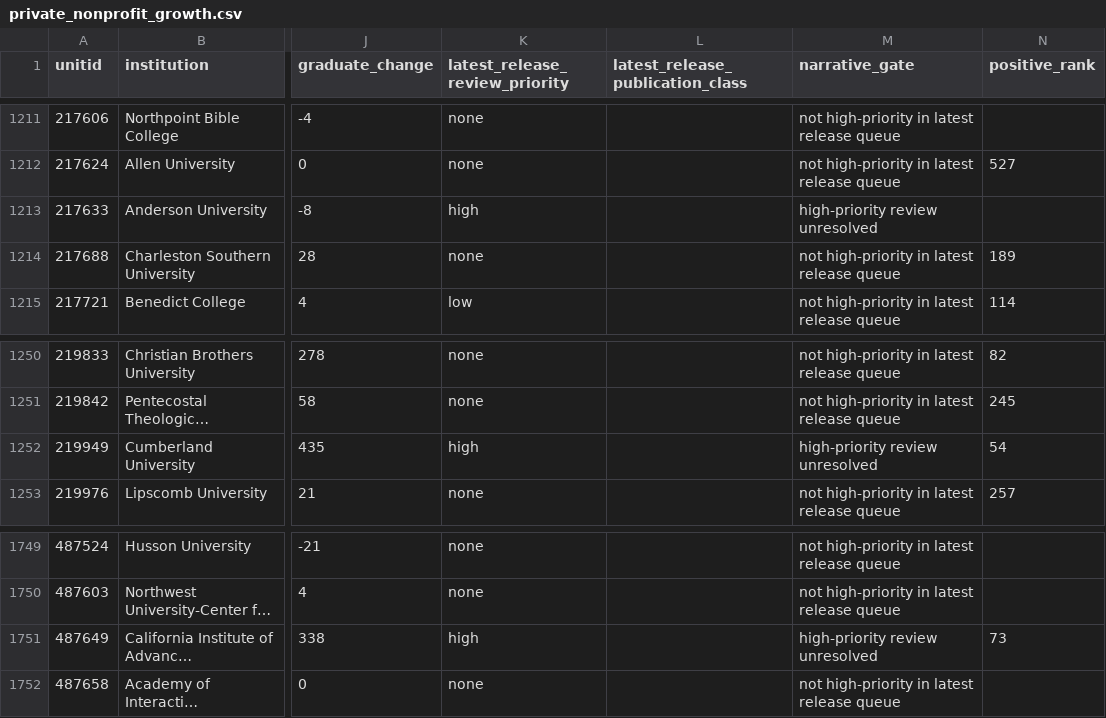
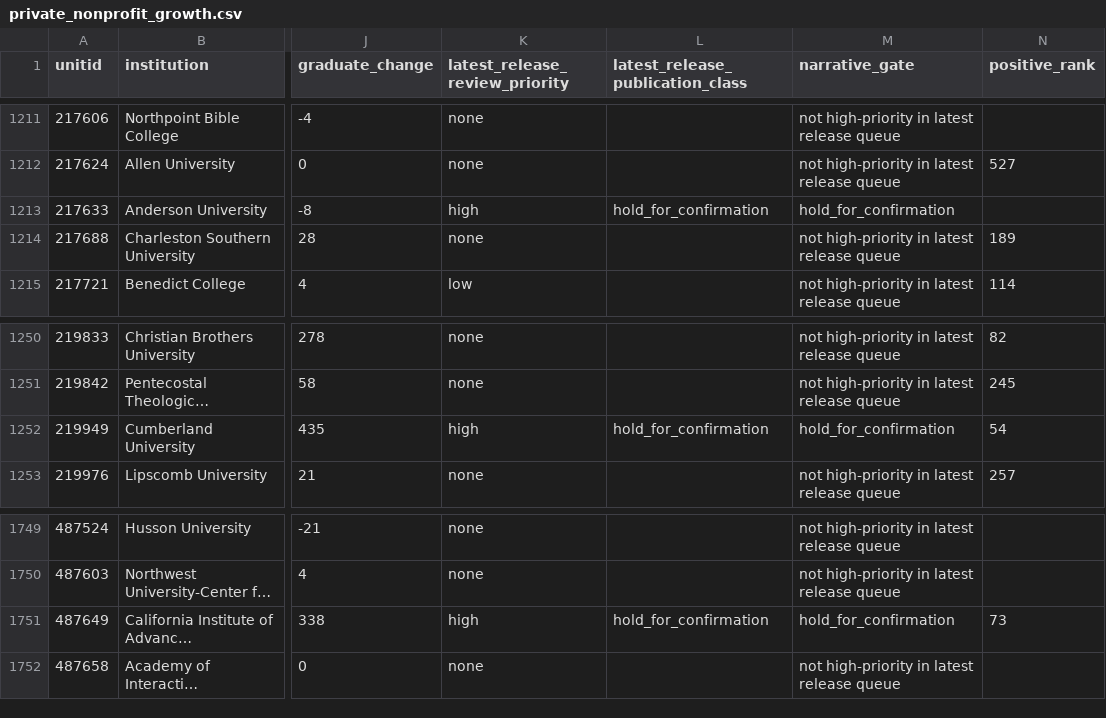
Before and after one commit to Joseph-Th/higher_education_and_immigration_demo, a CSV file: data/private_nonprofit_growth.csv, drawn as a sheet; only a part is shown, gaps mark what is left out; long unchanged cells end in …; the diff covers the shown part only; the diff names each change by its address in the sheet, - before the commit and + after, or states it on an @@ line.

```diff
--- a/data/private_nonprofit_growth.csv
+++ b/data/private_nonprofit_growth.csv
-L1213 (latest_release_publication_class): (empty)
+L1213 (latest_release_publication_class): hold_for_confirmation
-M1213 (narrative_gate): high-priority review unresolved
+M1213 (narrative_gate): hold_for_confirmation
-L1252 (latest_release_publication_class): (empty)
+L1252 (latest_release_publication_class): hold_for_confirmation
-M1252 (narrative_gate): high-priority review unresolved
+M1252 (narrative_gate): hold_for_confirmation
-L1751 (latest_release_publication_class): (empty)
+L1751 (latest_release_publication_class): hold_for_confirmation
-M1751 (narrative_gate): high-priority review unresolved
+M1751 (narrative_gate): hold_for_confirmation
```
Also changed, not shown: 10 edited cells elsewhere in this file, data/publication_handoff.csv, data/research_agenda.csv, 38 other files.
